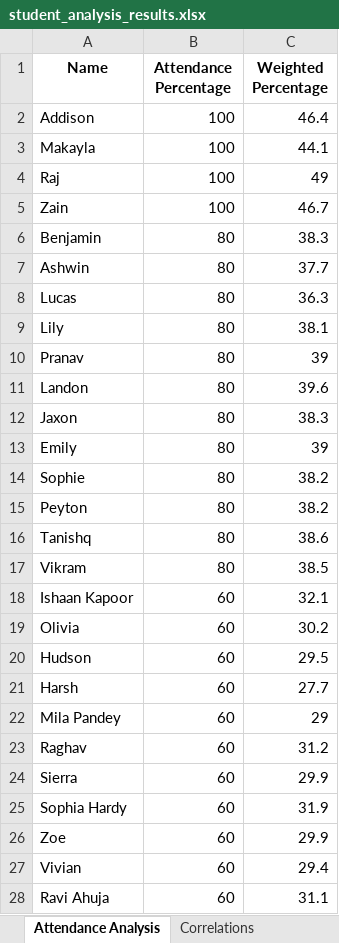
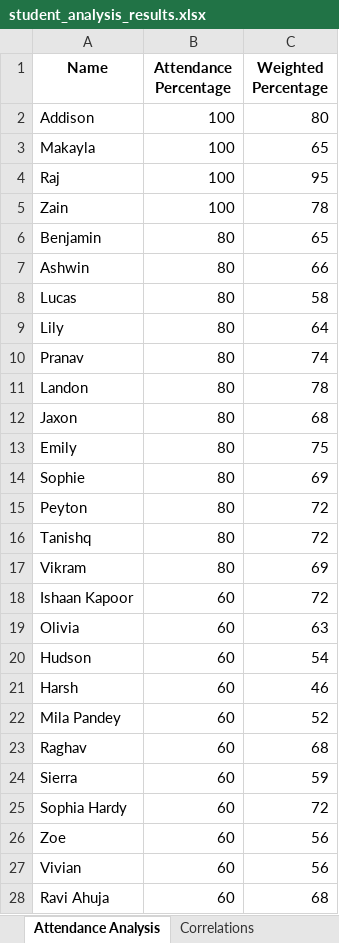
Before and after one commit to rr4323/data_scientist_mastry, an Excel workbook: mini_project_2/student_performance_analysis/student_analysis_results.xlsx, sheet Attendance Analysis, drawn as a sheet; only a part is shown; values as stored, in another font and other column widths than the file's, no borders; the diff covers the shown part only; the diff names each change by its address in the sheet, - before the commit and + after, or states it on an @@ line.

Commit message:
report generated as per analysis

```diff
--- a/mini_project_2/student_performance_analysis/student_analysis_results.xlsx (sheet Attendance Analysis)
+++ b/mini_project_2/student_performance_analysis/student_analysis_results.xlsx (sheet Attendance Analysis)
-C2 (Weighted Percentage): 46.4
+C2 (Weighted Percentage): 80
-C3 (Weighted Percentage): 44.1
+C3 (Weighted Percentage): 65
-C4 (Weighted Percentage): 49
+C4 (Weighted Percentage): 95
-C5 (Weighted Percentage): 46.7
+C5 (Weighted Percentage): 78
-C6 (Weighted Percentage): 38.3
+C6 (Weighted Percentage): 65
-C7 (Weighted Percentage): 37.7
+C7 (Weighted Percentage): 66
-C8 (Weighted Percentage): 36.3
+C8 (Weighted Percentage): 58
-C9 (Weighted Percentage): 38.1
+C9 (Weighted Percentage): 64
-C10 (Weighted Percentage): 39
+C10 (Weighted Percentage): 74
-C11 (Weighted Percentage): 39.6
+C11 (Weighted Percentage): 78
-C12 (Weighted Percentage): 38.3
+C12 (Weighted Percentage): 68
-C13 (Weighted Percentage): 39
+C13 (Weighted Percentage): 75
-C14 (Weighted Percentage): 38.2
+C14 (Weighted Percentage): 69
-C15 (Weighted Percentage): 38.2
+C15 (Weighted Percentage): 72
-C16 (Weighted Percentage): 38.6
+C16 (Weighted Percentage): 72
-C17 (Weighted Percentage): 38.5
+C17 (Weighted Percentage): 69
-C18 (Weighted Percentage): 32.1
+C18 (Weighted Percentage): 72
-C19 (Weighted Percentage): 30.2
+C19 (Weighted Percentage): 63
-C20 (Weighted Percentage): 29.5
+C20 (Weighted Percentage): 54
-C21 (Weighted Percentage): 27.7
+C21 (Weighted Percentage): 46
-C22 (Weighted Percentage): 29
+C22 (Weighted Percentage): 52
-C23 (Weighted Percentage): 31.2
+C23 (Weighted Percentage): 68
-C24 (Weighted Percentage): 29.9
+C24 (Weighted Percentage): 59
-C25 (Weighted Percentage): 31.9
+C25 (Weighted Percentage): 72
-C26 (Weighted Percentage): 29.9
+C26 (Weighted Percentage): 56
-C27 (Weighted Percentage): 29.4
+C27 (Weighted Percentage): 56
-C28 (Weighted Percentage): 31.1
+C28 (Weighted Percentage): 68
```
Also changed, not shown: 82 edited cells elsewhere in this sheet, sheet Complete Data, sheet Performance Categories, sheet Correlations, sheet Statistics, 4 other files.
